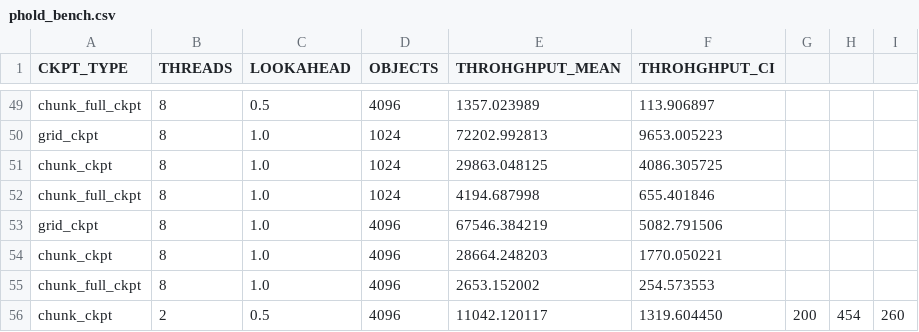
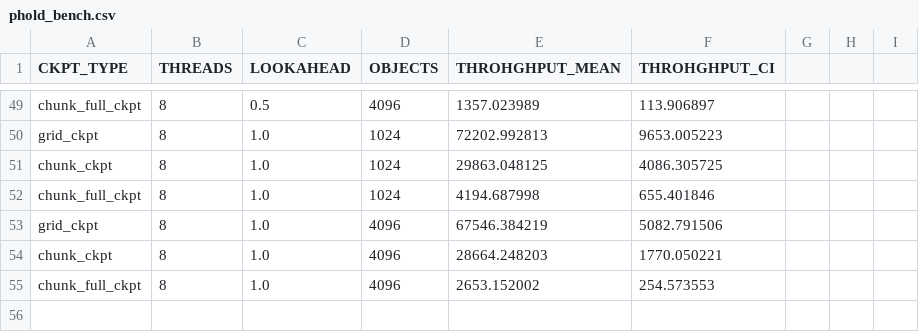
Before and after one commit to mazzucchi-andrea/PARSIR, a CSV file: phold_bench.csv, drawn as a sheet; only a part is shown, gaps mark what is left out.

```diff
--- a/phold_bench.csv
+++ b/phold_bench.csv
@@ -55,2 +55 @@ chunk_ckpt,8,1.0,4096,28664.248203,1770.050221
 chunk_full_ckpt,8,1.0,4096,2653.152002,254.573553
-chunk_ckpt,2,0.5,4096,11042.120117,1319.604450,200,454,260
```
